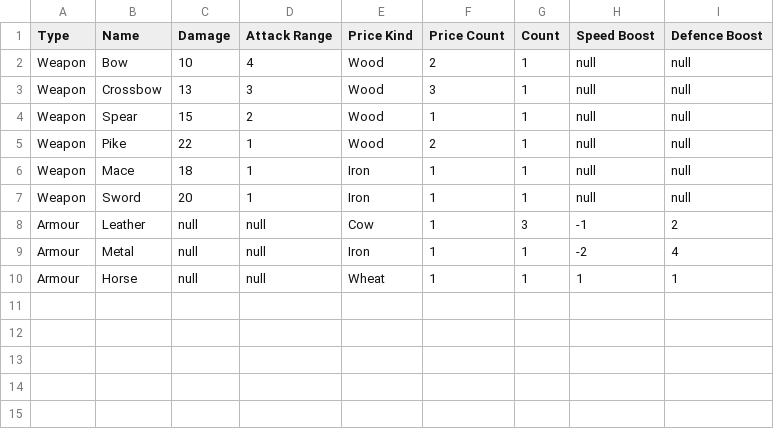
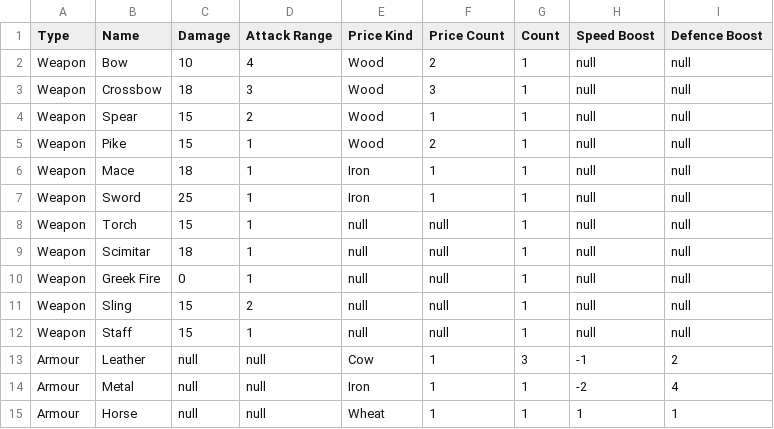
Before and after one commit to sahand-es/stronghold, a CSV file: Stronghold/src/main/resources/WeaponAndArmour.csv, drawn as a sheet.

Commit message:
model: Unit excel and new resources added

```diff
--- a/Stronghold/src/main/resources/WeaponAndArmour.csv
+++ b/Stronghold/src/main/resources/WeaponAndArmour.csv
@@ -2,7 +2,12 @@ Type,Name,Damage,Attack Range,Price Kind,Price Count,Count,Speed Boost,Defence B
 Weapon,Bow,10,4,Wood,2,1,null,null
-Weapon,Crossbow,13,3,Wood,3,1,null,null
+Weapon,Crossbow,18,3,Wood,3,1,null,null
 Weapon,Spear,15,2,Wood,1,1,null,null
-Weapon,Pike,22,1,Wood,2,1,null,null
+Weapon,Pike,15,1,Wood,2,1,null,null
 Weapon,Mace,18,1,Iron,1,1,null,null
-Weapon,Sword,20,1,Iron,1,1,null,null
+Weapon,Sword,25,1,Iron,1,1,null,null
+Weapon,Torch,15,1,null,null,1,null,null
+Weapon,Scimitar,18,1,null,null,1,null,null
+Weapon,Greek Fire,0,1,null,null,1,null,null
+Weapon,Sling,15,2,null,null,1,null,null
+Weapon,Staff,15,1,null,null,1,null,null
 Armour,Leather,null,null,Cow,1,3,-1,2
```
Also changed, not shown: Stronghold/src/main/resources/ResourceAndFood.csv, Stronghold/target/classes/ResourceAndFood.csv, 20 other files.
